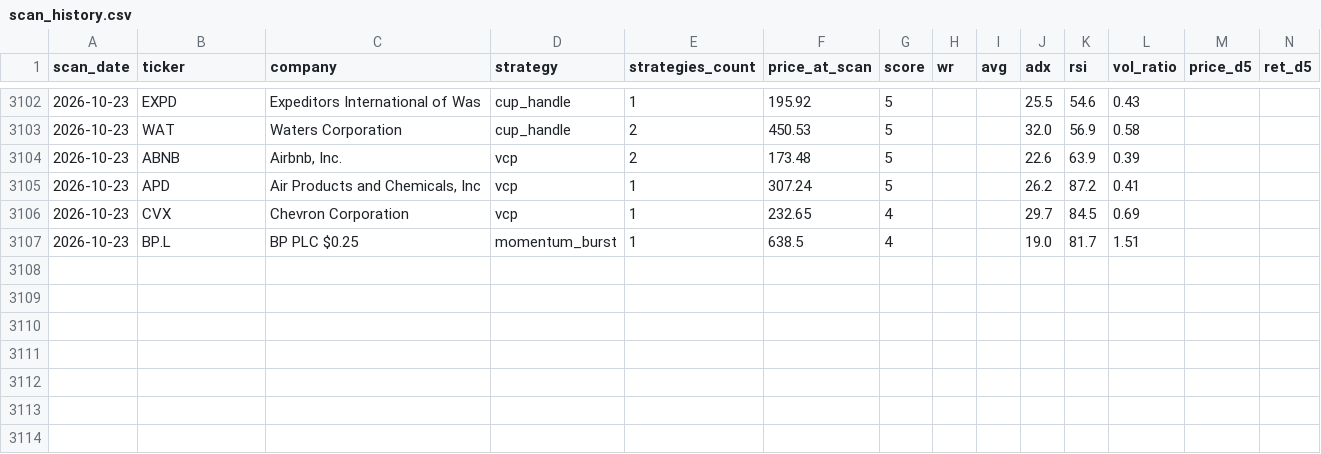
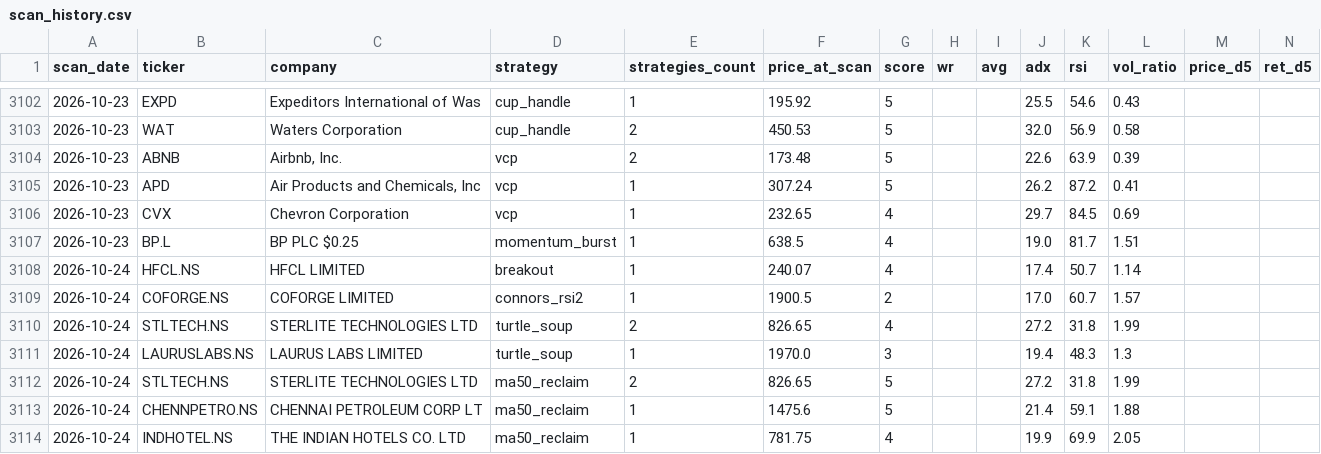
Before and after one commit to Codebreaker89/inflection-market-report, a CSV file: scan_history.csv, drawn as a sheet; only a part is shown, gaps mark what is left out; rows hold the shown columns only; the diff names each change by its address in the sheet, - before the commit and + after, or states it on an @@ line.

```diff
--- a/scan_history.csv
+++ b/scan_history.csv
+row 3108: 2026-10-24 | HFCL.NS | HFCL LIMITED | breakout | 1 | 240.07 | 4 |  |  | 17.4 | 50.7 | 1.14
+row 3109: 2026-10-24 | COFORGE.NS | COFORGE LIMITED | connors_rsi2 | 1 | 1900.5 | 2 |  |  | 17.0 | 60.7 | 1.57
+row 3110: 2026-10-24 | STLTECH.NS | STERLITE TECHNOLOGIES LTD | turtle_soup | 2 | 826.65 | 4 |  |  | 27.2 | 31.8 | 1.99
+row 3111: 2026-10-24 | LAURUSLABS.NS | LAURUS LABS LIMITED | turtle_soup | 1 | 1970.0 | 3 |  |  | 19.4 | 48.3 | 1.3
+row 3112: 2026-10-24 | STLTECH.NS | STERLITE TECHNOLOGIES LTD | ma50_reclaim | 2 | 826.65 | 5 |  |  | 27.2 | 31.8 | 1.99
+row 3113: 2026-10-24 | CHENNPETRO.NS | CHENNAI PETROLEUM CORP LT | ma50_reclaim | 1 | 1475.6 | 5 |  |  | 21.4 | 59.1 | 1.88
+row 3114: 2026-10-24 | INDHOTEL.NS | THE INDIAN HOTELS CO. LTD | ma50_reclaim | 1 | 781.75 | 4 |  |  | 19.9 | 69.9 | 2.05
```
Also changed, not shown: 1 other file.
